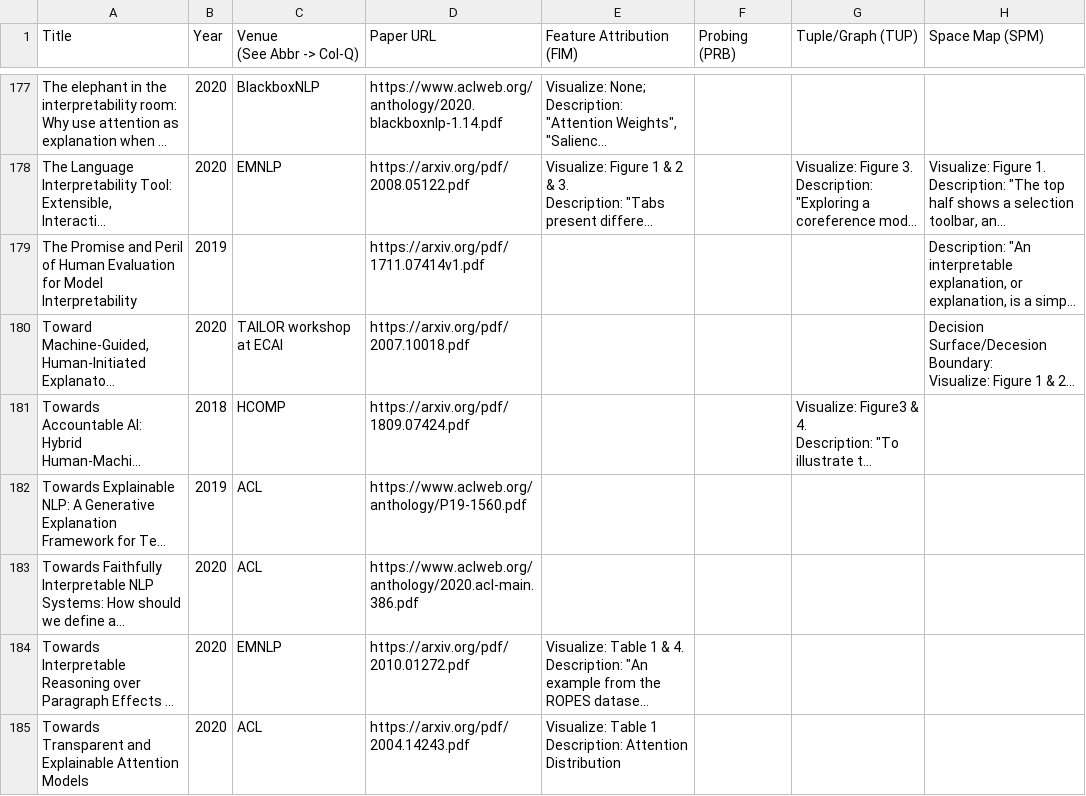
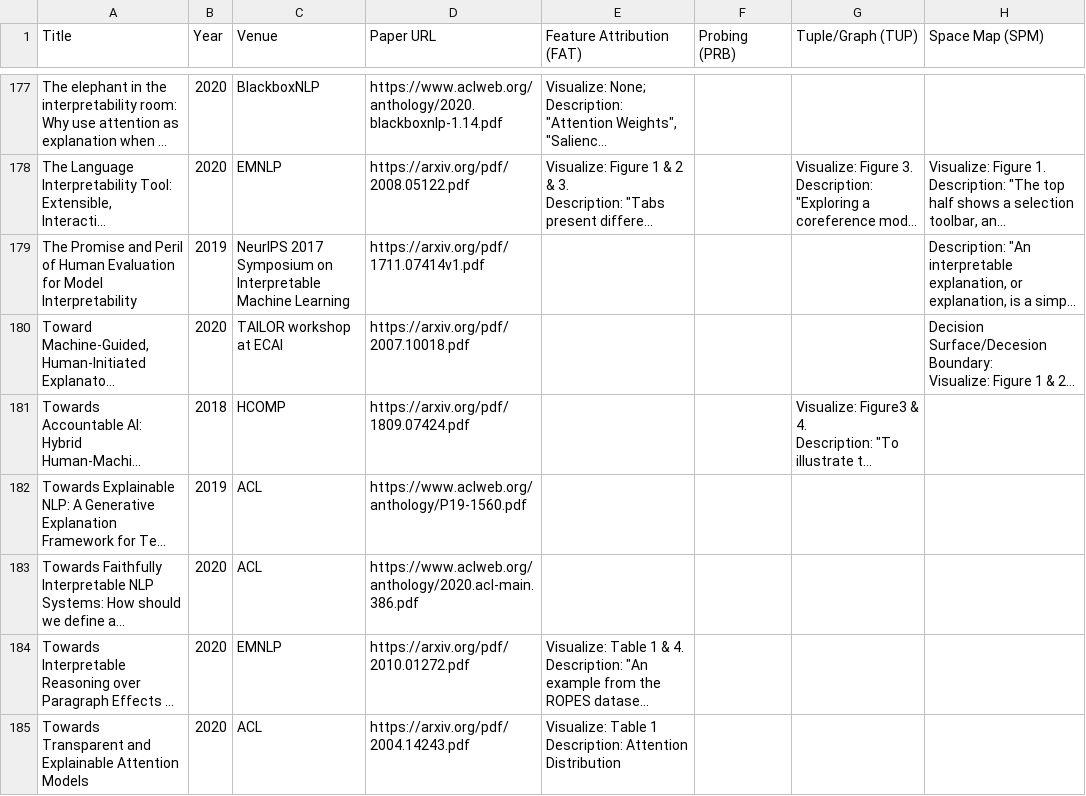
Before and after one commit to human-centered-exnlp/human-centered-exnlp.github.io, a CSV file: _site/converter/xai_forms.csv, drawn as a sheet; only a part is shown, gaps mark what is left out; long unchanged cells end in …; ↵ is a line break in a cell; the diff names each change by its address in the sheet, - before the commit and + after, or states it on an @@ line.

```diff
--- a/_site/converter/xai_forms.csv
+++ b/_site/converter/xai_forms.csv
-C1: Venue ↵ (See Abbr -> Col-Q)
+C1: Venue
-E1: Feature Attribution (FIM)
+E1: Feature Attribution (FAT)
-C179 (Venue): (empty)
+C179 (Venue): NeurIPS 2017 Symposium on Interpretable Machine Learning
```
Also changed, not shown: converter/xai_forms.csv, 24 other files.
